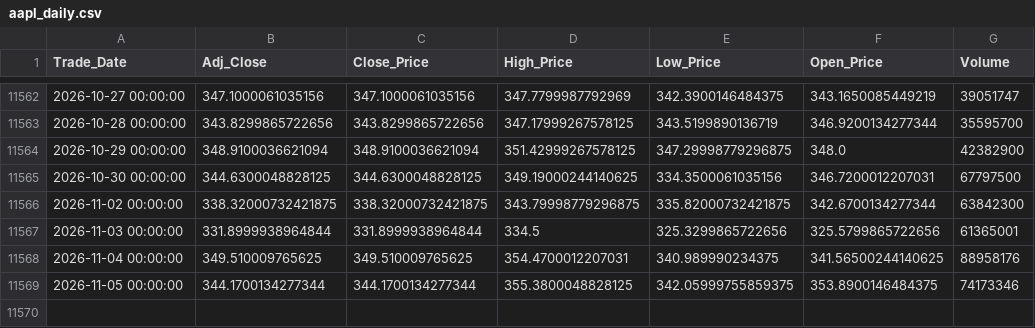
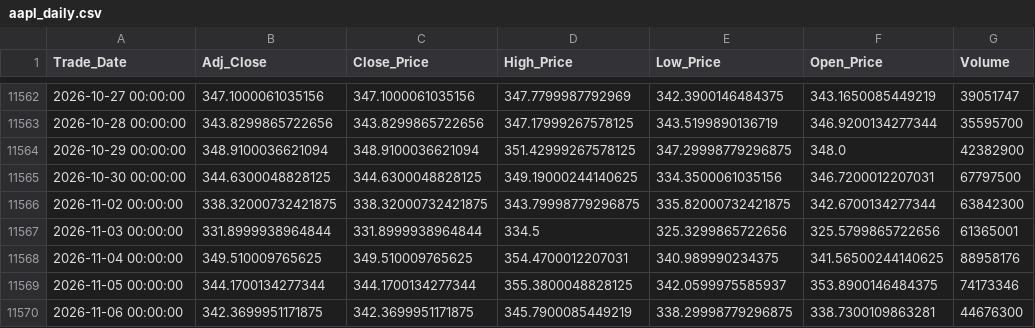
Before and after one commit to Sohila-Khaled-Abbas/apple-stock-market-analysis, a CSV file: data/processed/aapl_daily.csv, drawn as a sheet; only a part is shown, gaps mark what is left out.

```diff
--- a/data/processed/aapl_daily.csv
+++ b/data/processed/aapl_daily.csv
@@ -11568,2 +11568,3 @@ Trade_Date,Adj_Close,Close_Price,High_Price,Low_Price,Open_Price,Volume
 2026-11-04 00:00:00,349.510009765625,349.510009765625,354.4700012207031,340.989990234375,341.56500244140625,88958176
-2026-11-05 00:00:00,344.1700134277344,344.1700134277344,355.3800048828125,342.05999755859375,353.8900146484375,74173346
+2026-11-05 00:00:00,344.1700134277344,344.1700134277344,355.3800048828125,342.0599975585937,353.8900146484375,74173346
+2026-11-06 00:00:00,342.3699951171875,342.3699951171875,345.7900085449219,338.29998779296875,338.7300109863281,44676300
```
